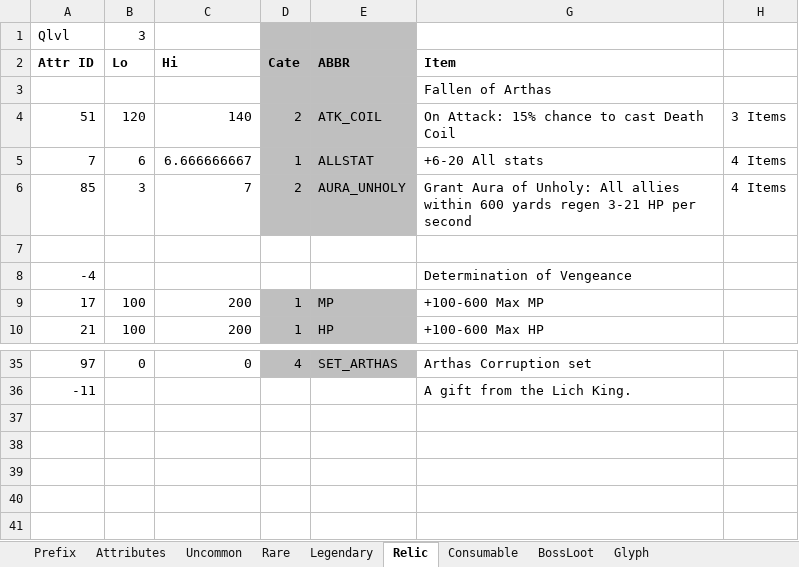
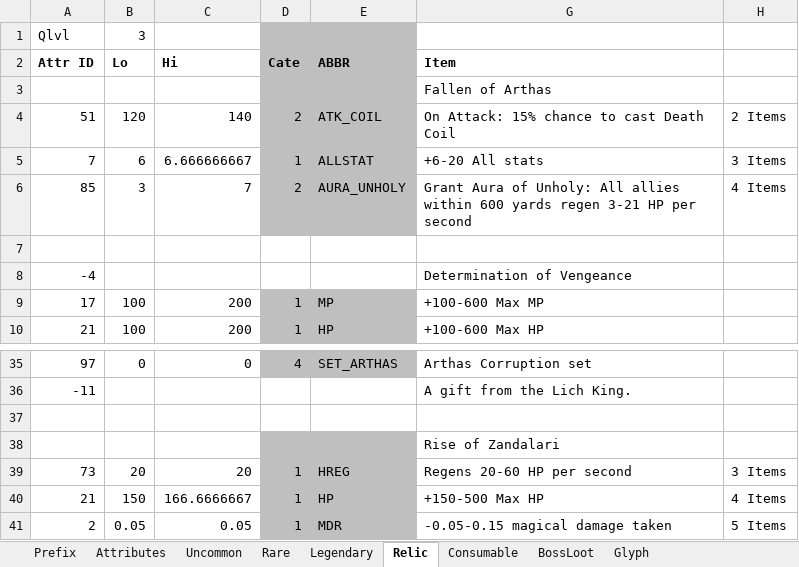
Before and after one commit to yatyricky/Zulaman-WE, an Excel workbook: assets/data/Items.xlsm, sheet Relic, drawn as a sheet; only a part is shown, gaps mark what is left out; values as stored, in another font and other column widths than the file's, no borders; the diff names each change by its address in the sheet, - before the commit and + after, or states it on an @@ line.

Commit message:
- set items no longer have unique color - added Drakkari Decapitator, Shining Jewel of Tanaris, Zul's Staff, Rise of Zandalari - Added Magical Damage Arcane Missile attribute - Arthas corruption set bonus requirement changed to 234

```diff
--- a/assets/data/Items.xlsm (sheet Relic)
+++ b/assets/data/Items.xlsm (sheet Relic)
-H4: 3 Items
+H4: 2 Items
-H5: 4 Items
+H5: 3 Items
+row 37: (empty)
+row 38:  |  |  |  |  | Rise of Zandalari
+row 39: 73 | 20 | 20 | 1 | HREG | Regens 20-60 HP per second | 3 Items
+row 40: 21 | 150 | 166.6666667 | 1 | HP | +150-500 Max HP | 4 Items
+row 41: 2 | 0.05 | 0.05 | 1 | MDR | -0.05-0.15 magical damage taken | 5 Items
```
Also changed, not shown: sheet BossLoot, sheet Rare, sheet Legendary, sheet Attributes, formulas that keep their value, hidden cells, 9 other files.
